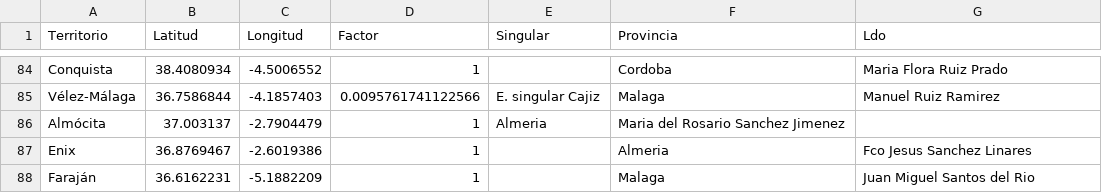
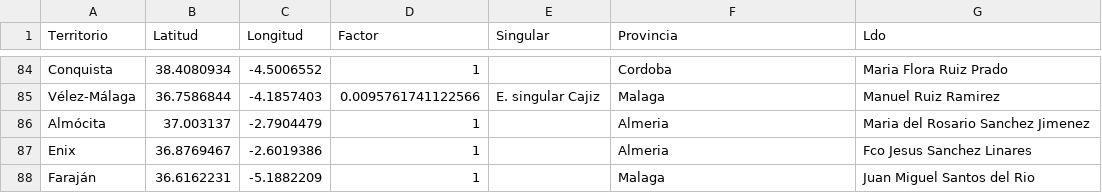
Before and after one commit to jarconett/adjfcia1fase, a CSV file: Territorios.csv, drawn as a sheet; only a part is shown, gaps mark what is left out.

Commit message:
Fix Almócita entry in Territorios.csv

```diff
--- a/Territorios.csv
+++ b/Territorios.csv
@@ -85,3 +85,3 @@ Conquista;38.4080934;-4.5006552;1;;Cordoba;Maria Flora Ruiz Prado
 Vélez-Málaga;36.7586844;-4.1857403;0.0095761741122566;E. singular Cajiz;Malaga;Manuel Ruiz Ramirez
-Almócita;37.003137;-2.7904479;1;Almeria;Maria del Rosario Sanchez Jimenez
+Almócita;37.003137;-2.7904479;1;;Almeria;Maria del Rosario Sanchez Jimenez
 Enix;36.8769467;-2.6019386;1;;Almeria;Fco Jesus Sanchez Linares
```
